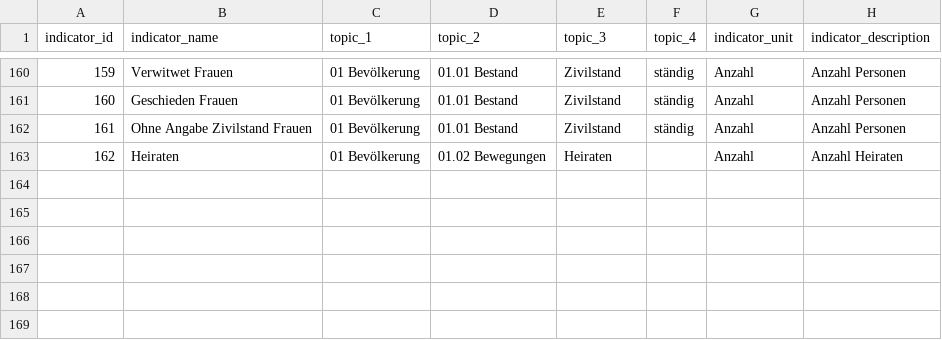
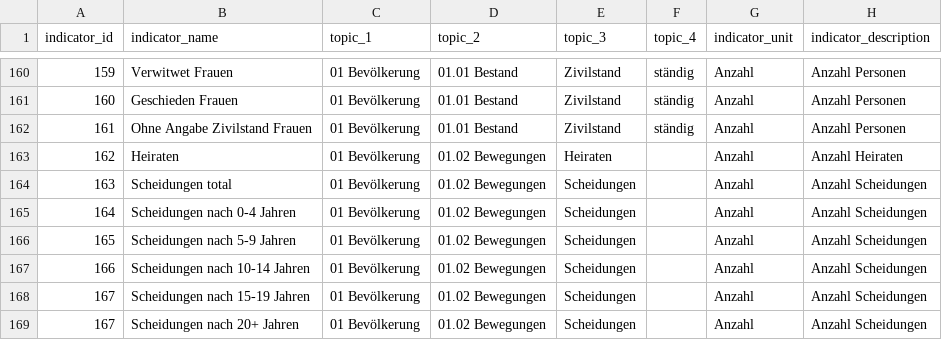
Before and after one commit to fbardos/odapi, a CSV file: models/seeds/seed_indicator.csv, drawn as a sheet; only a part is shown, gaps mark what is left out; the diff names each change by its address in the sheet, - before the commit and + after, or states it on an @@ line.

Commit message:
gh-37: Added STAT-TAB Scheidung

```diff
--- a/models/seeds/seed_indicator.csv
+++ b/models/seeds/seed_indicator.csv
+row 164: 163 | Scheidungen total | 01 Bevölkerung | 01.02 Bewegungen | Scheidungen |  | Anzahl | Anzahl Scheidungen
+row 165: 164 | Scheidungen nach 0-4 Jahren | 01 Bevölkerung | 01.02 Bewegungen | Scheidungen |  | Anzahl | Anzahl Scheidungen
+row 166: 165 | Scheidungen nach 5-9 Jahren | 01 Bevölkerung | 01.02 Bewegungen | Scheidungen |  | Anzahl | Anzahl Scheidungen
+row 167: 166 | Scheidungen nach 10-14 Jahren | 01 Bevölkerung | 01.02 Bewegungen | Scheidungen |  | Anzahl | Anzahl Scheidungen
+row 168: 167 | Scheidungen nach 15-19 Jahren | 01 Bevölkerung | 01.02 Bewegungen | Scheidungen |  | Anzahl | Anzahl Scheidungen
+row 169: 167 | Scheidungen nach 20+ Jahren | 01 Bevölkerung | 01.02 Bewegungen | Scheidungen |  | Anzahl | Anzahl Scheidungen
```
Also changed, not shown: 7 other files.
